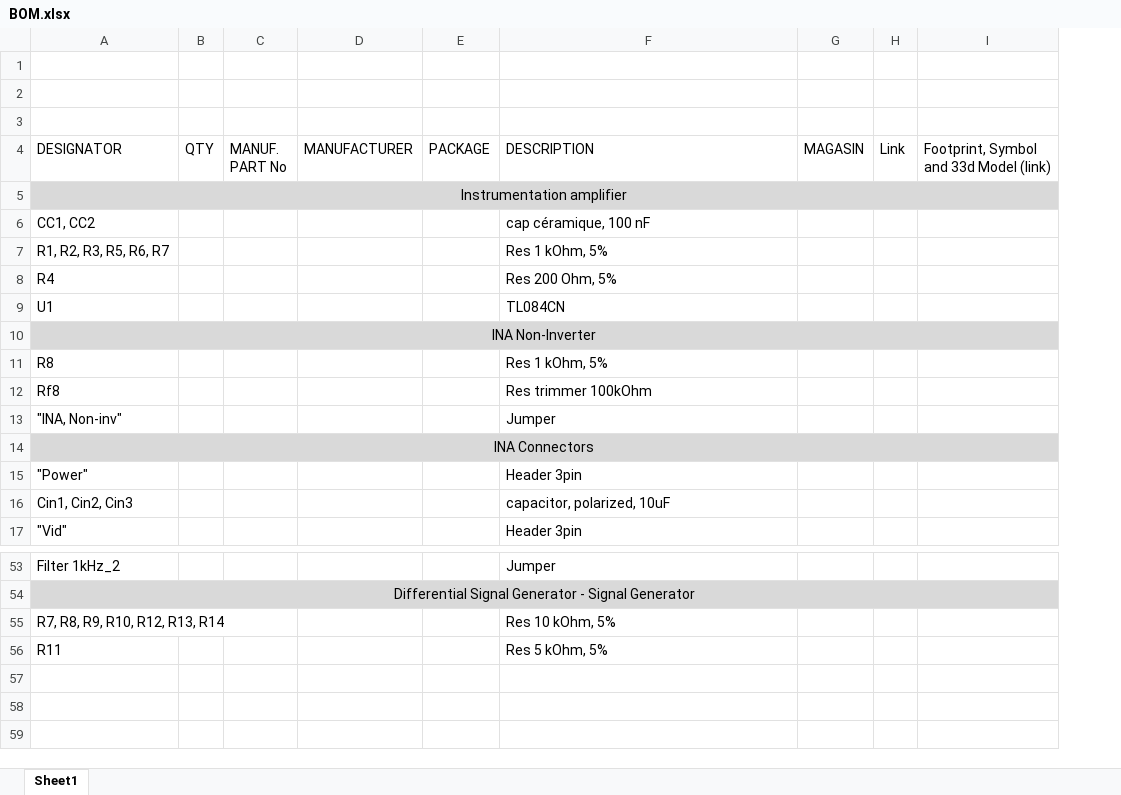
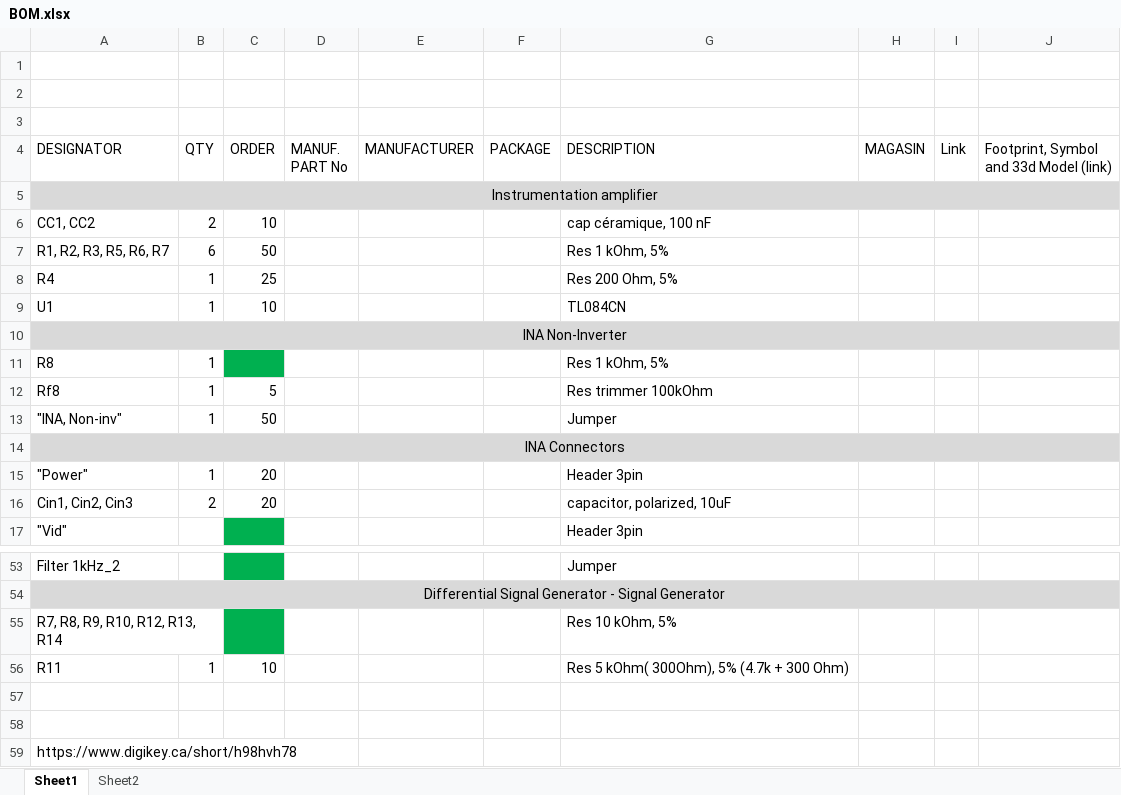
Before and after one commit to PhilippeGRLX/Instrumentation-Amplifier-Test-Bench-with-Microcontroller-Based-Differential-Signal-Generator, an Excel workbook: hardware/BOM.xlsx, sheet Sheet1, drawn as a sheet; only a part is shown, gaps mark what is left out; values as stored, in another font and other column widths than the file's, no borders; removed rows and columns are numbered as before the commit, all else as after; the diff names each change by its address in the sheet, - before the commit and + after, or states it on an @@ line.

Commit message:
BOM, order done

```diff
--- a/hardware/BOM.xlsx (sheet Sheet1)
+++ b/hardware/BOM.xlsx (sheet Sheet1)
+sheet tab: Sheet2
-column B (QTY), empty
+column B (QTY), rows 6-16: 2 | 6 | 1 | 1 |  | 1 | 1 | 1 |  | 1 | 2; row 56: 1
+column C (ORDER), rows 6-16: 10 | 50 | 25 | 10 |  |  | 5 | 50 |  | 20 | 20; row 56: 10
-G56 (DESCRIPTION): Res 5 kOhm, 5%
+G56 (DESCRIPTION): Res 5 kOhm( 300Ohm), 5% (4.7k + 300 Ohm)
+row 57: (empty)
+row 58: (empty)
+row 59: https://www.digikey.ca/short/h98hvh78
```
